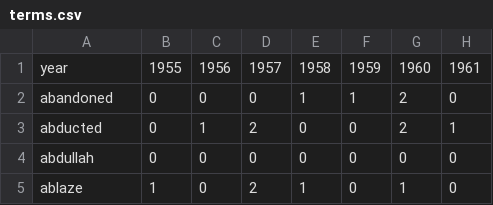
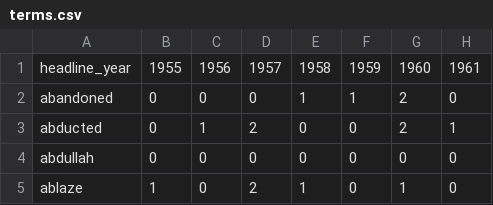
Before and after one commit to PMeinshausen/PMeinshausen.github.io, a CSV file: SingaporeNews/terms.csv, drawn as a sheet; only a part is shown; the diff names each change by its address in the sheet, - before the commit and + after, or states it on an @@ line.

Commit message:
Attempt to transpose data

```diff
--- a/SingaporeNews/terms.csv
+++ b/SingaporeNews/terms.csv
-A1: year
+A1: headline_year
```
Also changed, not shown: SingaporeNews/transposed_terms.csv, 1 other file.
